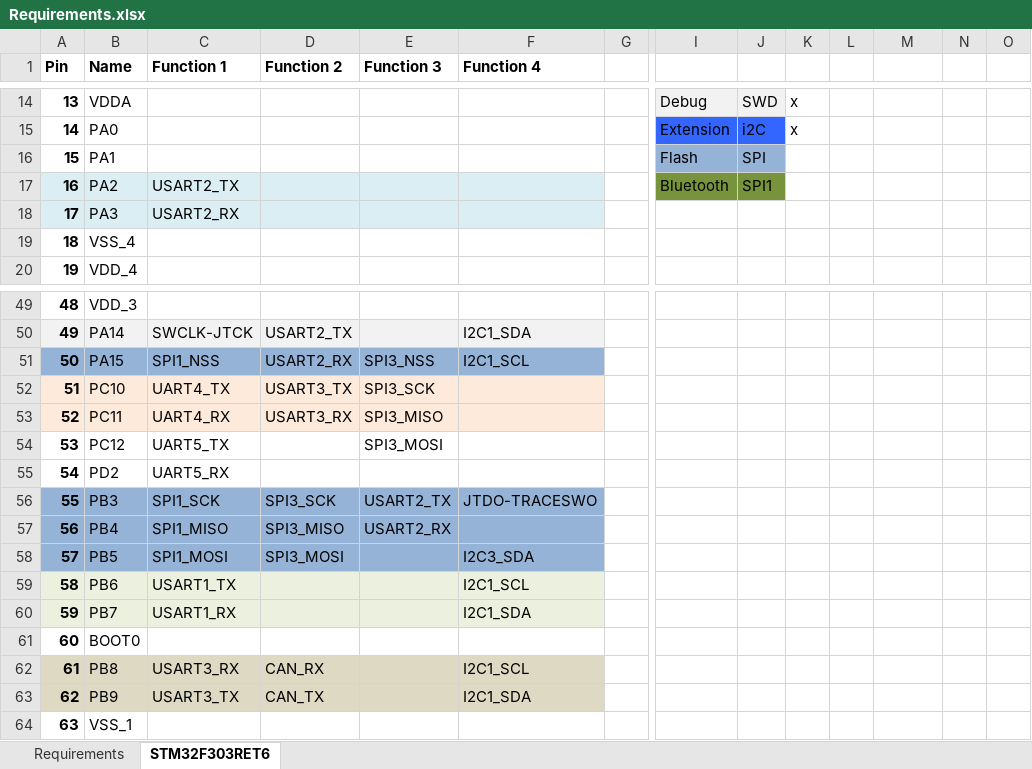
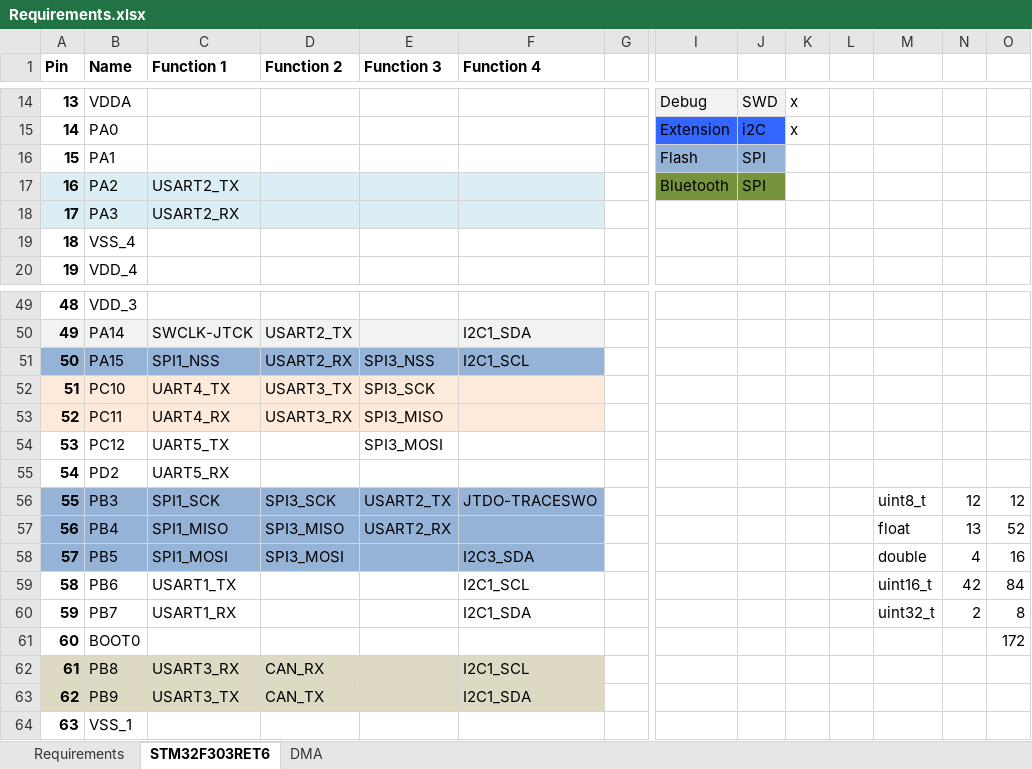
Before and after one commit to cemizm/AnySensePro, an Excel workbook: Hardware/Pro/Requirements.xlsx, sheet STM32F303RET6, drawn as a sheet; only a part is shown, gaps mark what is left out; values as stored, in another font and other column widths than the file's, no borders; table styles not drawn; the diff names each change by its address in the sheet, - before the commit and + after, or states it on an @@ line.

```diff
--- a/Hardware/Pro/Requirements.xlsx (sheet STM32F303RET6)
+++ b/Hardware/Pro/Requirements.xlsx (sheet STM32F303RET6)
+sheet tab: DMA
-J17: SPI1
+J17: SPI
-M56: (empty)
+M56: uint8_t
-N56: (empty)
+N56: 12
-O56: (empty)
+O56: 12
-M57: (empty)
+M57: float
-N57: (empty)
+N57: 13
-O57: (empty)
+O57: 52
-M58: (empty)
+M58: double
-N58: (empty)
+N58: 4
-O58: (empty)
+O58: 16
-A59:F60 fill: #EBF1DE
+A59:F60 fill: none
-M59: (empty)
+M59: uint16_t
-N59: (empty)
+N59: 42
-O59: (empty)
+O59: 84
-M60: (empty)
+M60: uint32_t
-N60: (empty)
+N60: 2
-O60: (empty)
+O60: 8
-O61: (empty)
+O61: 172
```
Also changed, not shown: Hardware/Pro/Kalkulation.xlsx, 18 other files.
